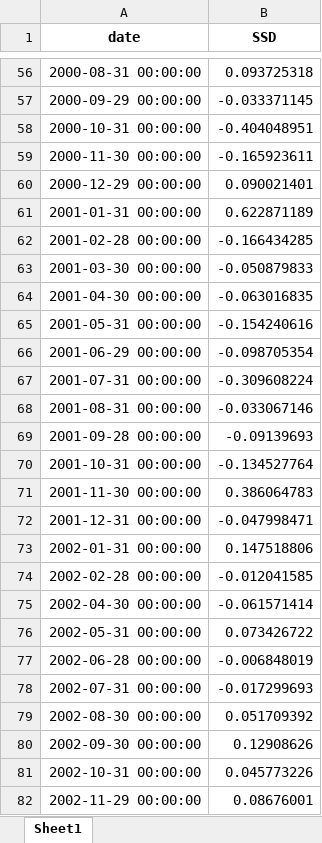
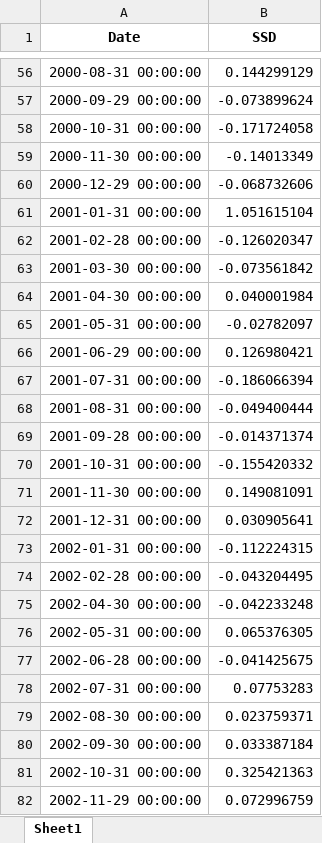
Before and after one commit to neumann-econ/jesse-neumann.github.io, an Excel workbook: data/SSD_Option.xlsx, sheet Sheet1, drawn as a sheet; only a part is shown, gaps mark what is left out; values as stored, in another font and other column widths than the file's, no borders; the diff covers the shown part only; the diff names each change by its address in the sheet, - before the commit and + after, or states it on an @@ line.

```diff
--- a/data/SSD_Option.xlsx (sheet Sheet1)
+++ b/data/SSD_Option.xlsx (sheet Sheet1)
-A1: date
+A1: Date
-B56 (SSD): 0.093725318
+B56 (SSD): 0.144299129
-B57 (SSD): -0.033371145
+B57 (SSD): -0.073899624
-B58 (SSD): -0.404048951
+B58 (SSD): -0.171724058
-B59 (SSD): -0.165923611
+B59 (SSD): -0.14013349
-B60 (SSD): 0.090021401
+B60 (SSD): -0.068732606
-B61 (SSD): 0.622871189
+B61 (SSD): 1.051615104
-B62 (SSD): -0.166434285
+B62 (SSD): -0.126020347
-B63 (SSD): -0.050879833
+B63 (SSD): -0.073561842
-B64 (SSD): -0.063016835
+B64 (SSD): 0.040001984
-B65 (SSD): -0.154240616
+B65 (SSD): -0.02782097
-B66 (SSD): -0.098705354
+B66 (SSD): 0.126980421
-B67 (SSD): -0.309608224
+B67 (SSD): -0.186066394
-B68 (SSD): -0.033067146
+B68 (SSD): -0.049400444
-B69 (SSD): -0.09139693
+B69 (SSD): -0.014371374
-B70 (SSD): -0.134527764
+B70 (SSD): -0.155420332
-B71 (SSD): 0.386064783
+B71 (SSD): 0.149081091
-B72 (SSD): -0.047998471
+B72 (SSD): 0.030905641
-B73 (SSD): 0.147518806
+B73 (SSD): -0.112224315
-B74 (SSD): -0.012041585
+B74 (SSD): -0.043204495
-B75 (SSD): -0.061571414
+B75 (SSD): -0.042233248
-B76 (SSD): 0.073426722
+B76 (SSD): 0.065376305
-B77 (SSD): -0.006848019
+B77 (SSD): -0.041425675
-B78 (SSD): -0.017299693
+B78 (SSD): 0.07753283
-B79 (SSD): 0.051709392
+B79 (SSD): 0.023759371
-B80 (SSD): 0.12908626
+B80 (SSD): 0.033387184
-B81 (SSD): 0.045773226
+B81 (SSD): 0.325421363
-B82 (SSD): 0.08676001
+B82 (SSD): 0.072996759
```
Also changed, not shown: 11 added rows and 267 edited cells elsewhere in this sheet.
